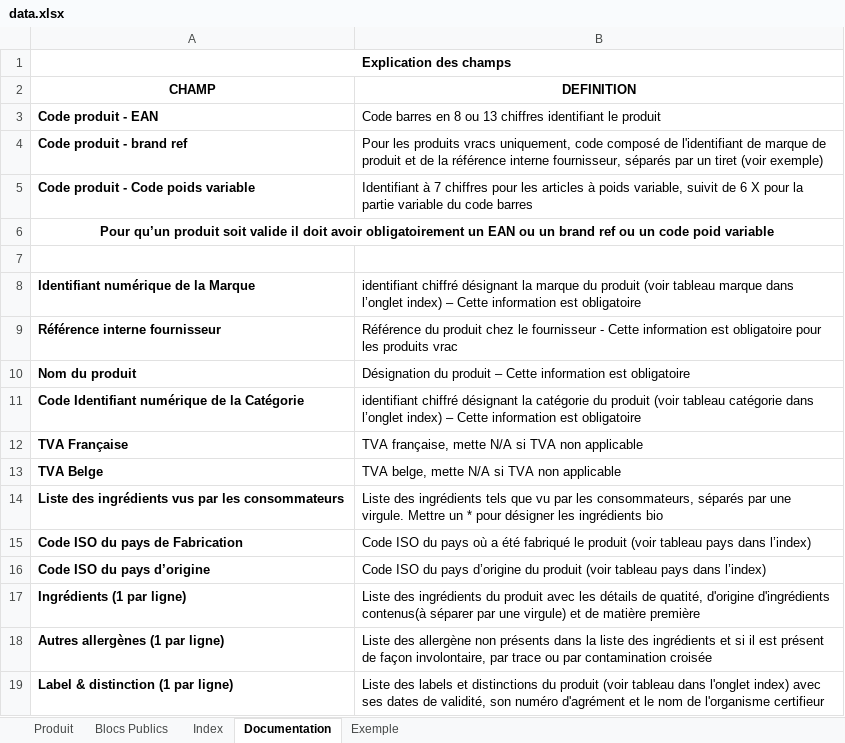
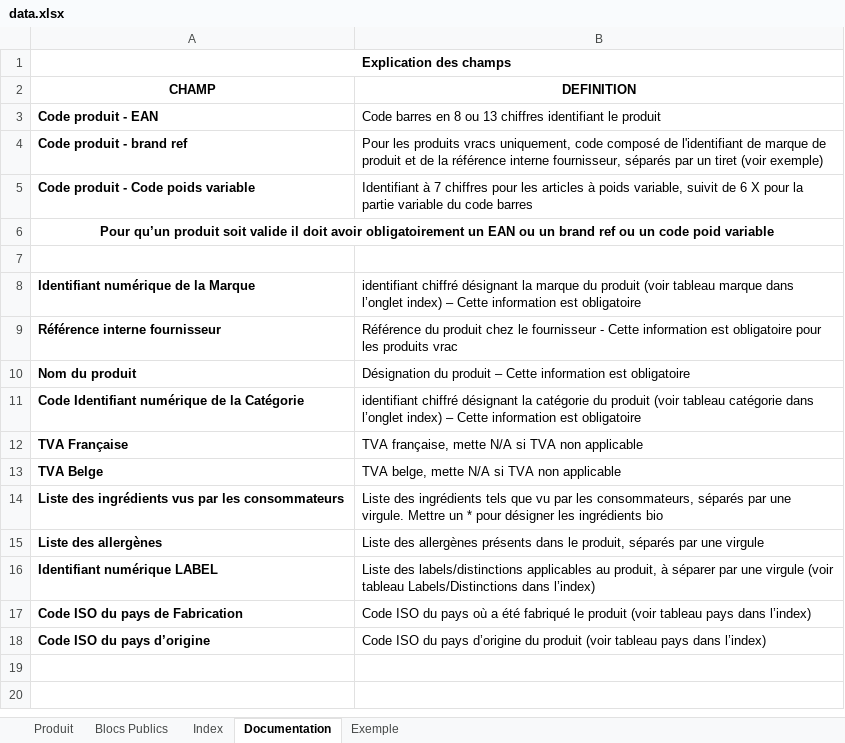
Before and after one commit to Henry-Tourraine/catalogue.bio, an Excel workbook: data.xlsx, sheet Documentation, drawn as a sheet; values as stored, in another font and other column widths than the file's, no borders; removed rows and columns are numbered as before the commit, all else as after; the diff names each change by its address in the sheet, - before the commit and + after, or states it on an @@ line.

```diff
--- a/data.xlsx (sheet Documentation)
+++ b/data.xlsx (sheet Documentation)
+row 15: Liste des allergènes | Liste des allergènes présents dans le produit, séparés par une virgule
+row 16: Identifiant numérique LABEL | Liste des labels/distinctions applicables au produit, à séparer par une virgule (voir tableau Labels/Distinctions dans l’index)
-row 17: Ingrédients (1 par ligne) | Liste des ingrédients du produit avec les détails de quatité, d'origine d'ingrédients contenus(à séparer par une virgule) et de matière première
-row 18: Autres allergènes (1 par ligne) | Liste des allergène non présents dans la liste des ingrédients et si il est présent de façon involontaire, par trace ou par contamination croisée
-row 19: Label & distinction (1 par ligne) | Liste des labels et distinctions du produit (voir tableau dans l'onglet index) avec ses dates de validité, son numéro d'agrément et le nom de l'organisme certifieur
```
Also changed, not shown: sheet Index, sheet Produit, sheet Blocs Publics, sheet Exemple, hidden cells, 2 other files.
